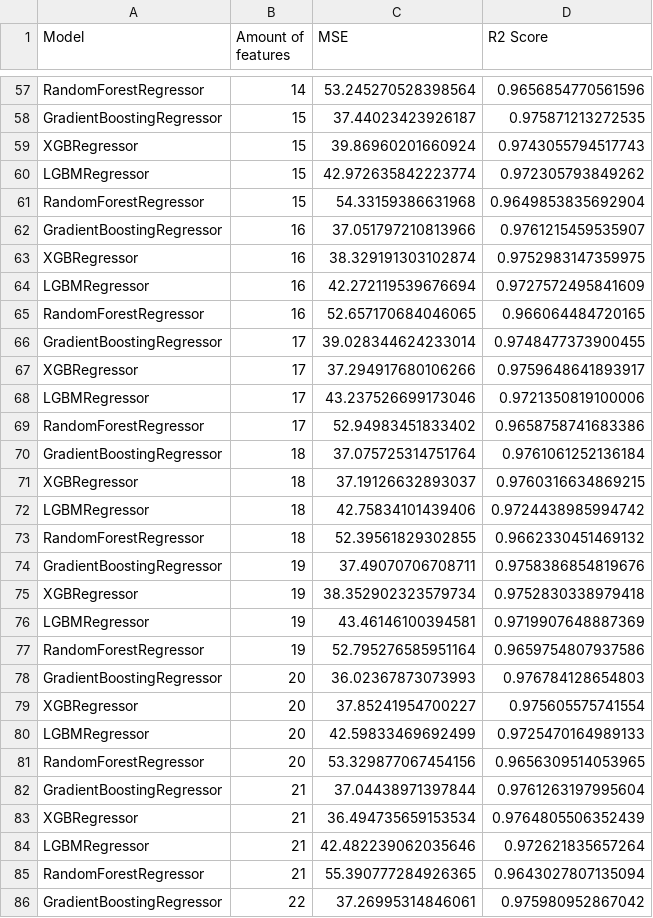
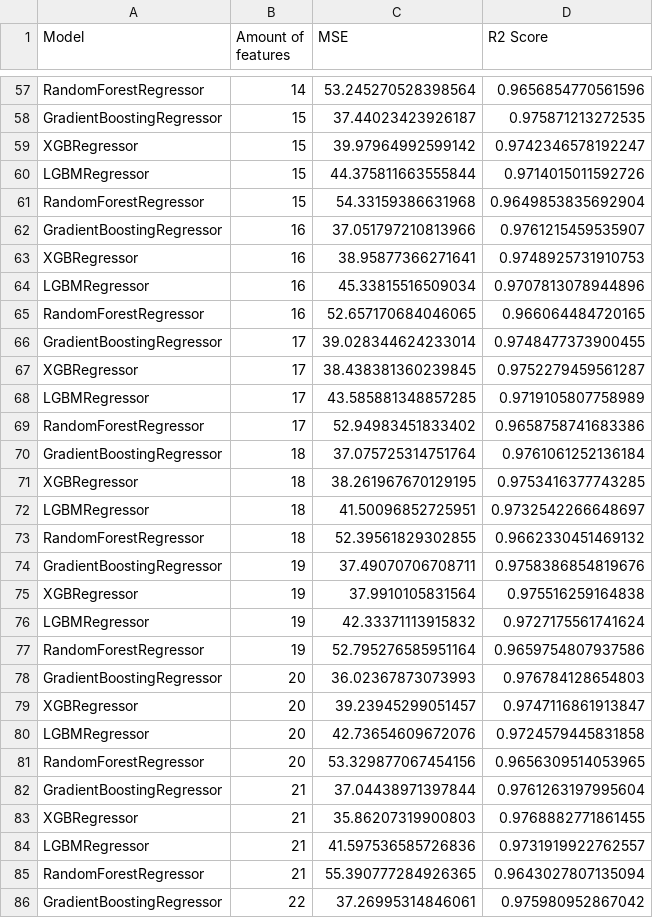
Before and after one commit to Natanius18/diploma, a CSV file: readyDatasets/features_comparing_tree.csv (was readyDatasets/features_comparing.csv), drawn as a sheet; only a part is shown, gaps mark what is left out; the diff covers the shown part only.

```diff
--- a/readyDatasets/features_comparing.csv
+++ b/readyDatasets/features_comparing_tree.csv
@@ -58,28 +58,28 @@ RandomForestRegressor,14,53.245270528398564,0.9656854770561596
 GradientBoostingRegressor,15,37.44023423926187,0.975871213272535
-XGBRegressor,15,39.86960201660924,0.9743055794517743
-LGBMRegressor,15,42.972635842223774,0.972305793849262
+XGBRegressor,15,39.97964992599142,0.9742346578192247
+LGBMRegressor,15,44.375811663555844,0.9714015011592726
 RandomForestRegressor,15,54.33159386631968,0.9649853835692904
 GradientBoostingRegressor,16,37.051797210813966,0.9761215459535907
-XGBRegressor,16,38.329191303102874,0.9752983147359975
-LGBMRegressor,16,42.272119539676694,0.9727572495841609
+XGBRegressor,16,38.95877366271641,0.9748925731910753
+LGBMRegressor,16,45.33815516509034,0.9707813078944896
 RandomForestRegressor,16,52.657170684046065,0.966064484720165
 GradientBoostingRegressor,17,39.028344624233014,0.9748477373900455
-XGBRegressor,17,37.294917680106266,0.9759648641893917
-LGBMRegressor,17,43.237526699173046,0.9721350819100006
+XGBRegressor,17,38.438381360239845,0.9752279459561287
+LGBMRegressor,17,43.585881348857285,0.9719105807758989
 RandomForestRegressor,17,52.94983451833402,0.9658758741683386
 GradientBoostingRegressor,18,37.075725314751764,0.9761061252136184
-XGBRegressor,18,37.19126632893037,0.9760316634869215
-LGBMRegressor,18,42.75834101439406,0.9724438985994742
+XGBRegressor,18,38.261967670129195,0.9753416377743285
+LGBMRegressor,18,41.50096852725951,0.9732542266648697
 RandomForestRegressor,18,52.39561829302855,0.9662330451469132
 GradientBoostingRegressor,19,37.49070706708711,0.9758386854819676
-XGBRegressor,19,38.352902323579734,0.9752830338979418
-LGBMRegressor,19,43.46146100394581,0.9719907648887369
+XGBRegressor,19,37.9910105831564,0.975516259164838
+LGBMRegressor,19,42.33371113915832,0.9727175561741624
 RandomForestRegressor,19,52.795276585951164,0.9659754807937586
 GradientBoostingRegressor,20,36.02367873073993,0.976784128654803
-XGBRegressor,20,37.85241954700227,0.975605575741554
-LGBMRegressor,20,42.59833469692499,0.9725470164989133
+XGBRegressor,20,39.23945299051457,0.9747116861913847
+LGBMRegressor,20,42.73654609672076,0.9724579445831858
 RandomForestRegressor,20,53.329877067454156,0.9656309514053965
 GradientBoostingRegressor,21,37.04438971397844,0.9761263197995604
-XGBRegressor,21,36.494735659153534,0.9764805506352439
-LGBMRegressor,21,42.482239062035646,0.972621835657264
+XGBRegressor,21,35.86207319900803,0.9768882771861455
+LGBMRegressor,21,41.597536585726836,0.9731919922762557
 RandomForestRegressor,21,55.390777284926365,0.9643027807135094
```
Also changed, not shown: 71 edited cells elsewhere in this file, 3 other files.
